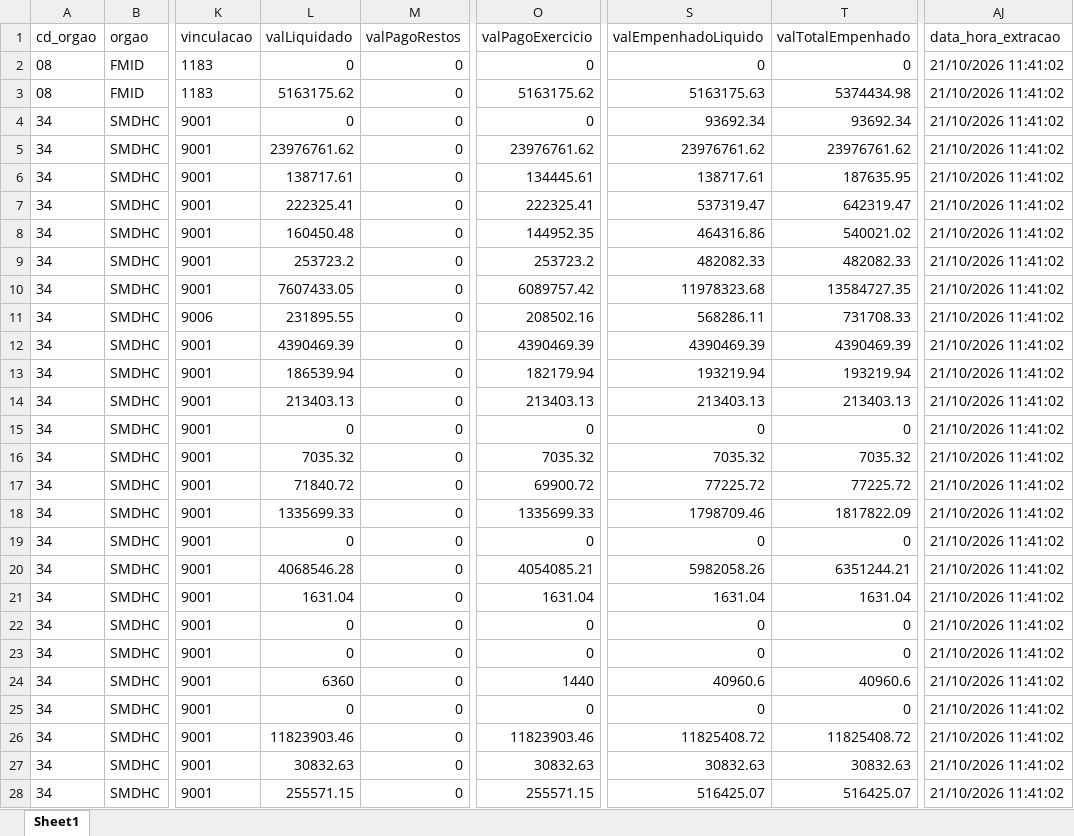
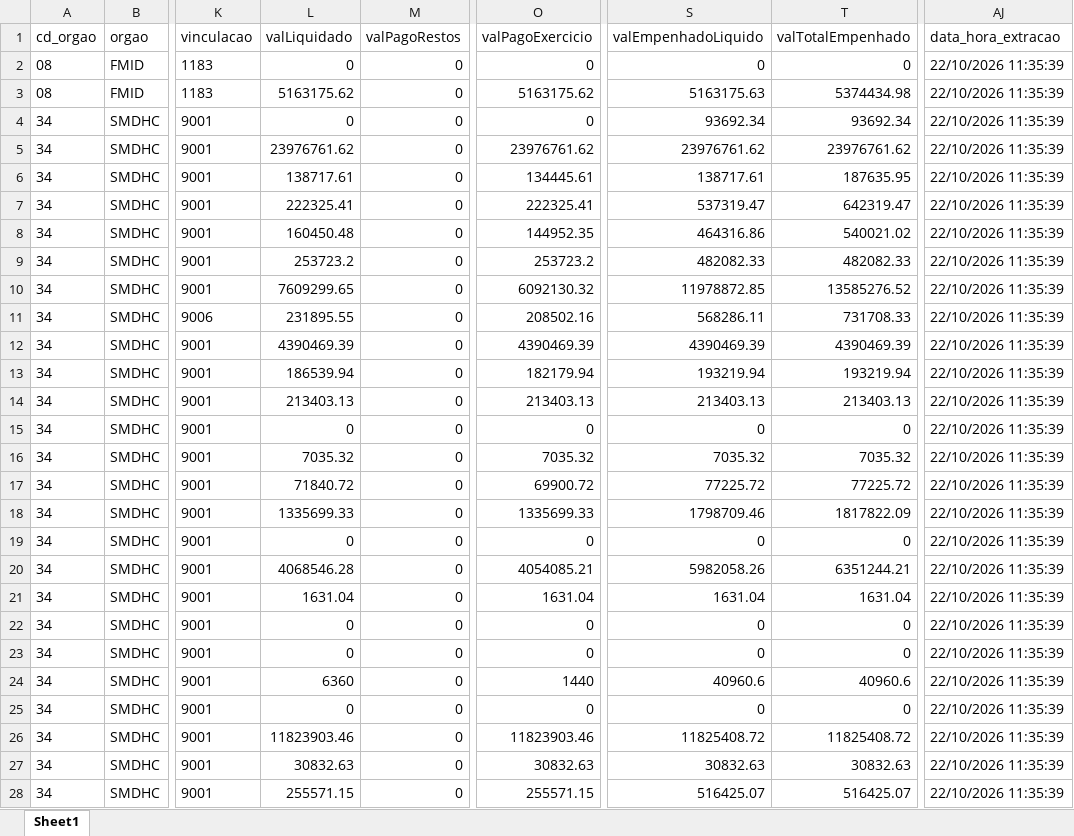
Before and after one commit to NathanSFaita/painel_orcamentario, an Excel workbook: base_despesas/2026/despesas_202610.xlsx, sheet Sheet1, drawn as a sheet; only a part is shown, gaps mark what is left out; values as stored, in another font and other column widths than the file's, no borders; the diff covers the shown part only; the diff names each change by its address in the sheet, - before the commit and + after, or states it on an @@ line.

```diff
--- a/base_despesas/2026/despesas_202610.xlsx (sheet Sheet1)
+++ b/base_despesas/2026/despesas_202610.xlsx (sheet Sheet1)
-AJ2:AJ28 (data_hora_extracao): 21/10/2026 11:41:02
+AJ2:AJ28 (data_hora_extracao): 22/10/2026 11:35:39
-L10 (valLiquidado): 7607433.05
+L10 (valLiquidado): 7609299.65
-O10 (valPagoExercicio): 6089757.42
+O10 (valPagoExercicio): 6092130.32
-S10 (valEmpenhadoLiquido): 11978323.68
+S10 (valEmpenhadoLiquido): 11978872.85
-T10 (valTotalEmpenhado): 13584727.35
+T10 (valTotalEmpenhado): 13585276.52
```
Also changed, not shown: 242 edited cells elsewhere in this sheet, 4 other files.
